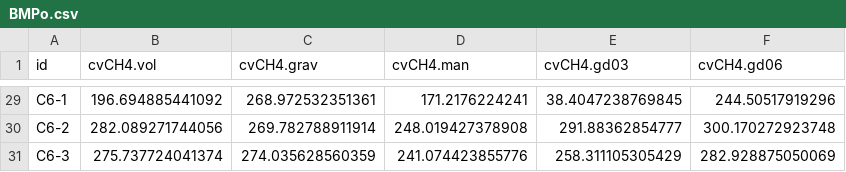
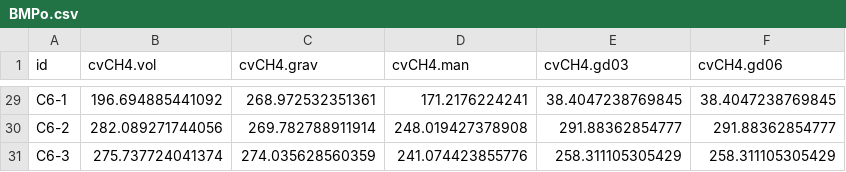
Before and after one commit to sashahafner/GD-BMP_paper_2019, a CSV file: experiments/thermal hydrolysis/results/BMPo.csv, drawn as a sheet; only a part is shown, gaps mark what is left out; the diff covers the shown part only.

```diff
--- a/experiments/thermal hydrolysis/results/BMPo.csv
+++ b/experiments/thermal hydrolysis/results/BMPo.csv
@@ -29,3 +29,3 @@
-"C6-1",196.694885441092,268.972532351361,171.2176224241,38.4047238769845,244.50517919296
-"C6-2",282.089271744056,269.782788911914,248.019427378908,291.88362854777,300.170272923748
-"C6-3",275.737724041374,274.035628560359,241.074423855776,258.311105305429,282.928875050069
+"C6-1",196.694885441092,268.972532351361,171.2176224241,38.4047238769845,38.4047238769845
+"C6-2",282.089271744056,269.782788911914,248.019427378908,291.88362854777,291.88362854777
+"C6-3",275.737724041374,274.035628560359,241.074423855776,258.311105305429,258.311105305429
```
Also changed, not shown: 27 edited cells elsewhere in this file, experiments/thermal hydrolysis/output/BMP.csv, experiments/thermal hydrolysis/results/BMP.csv, 12 other files.
